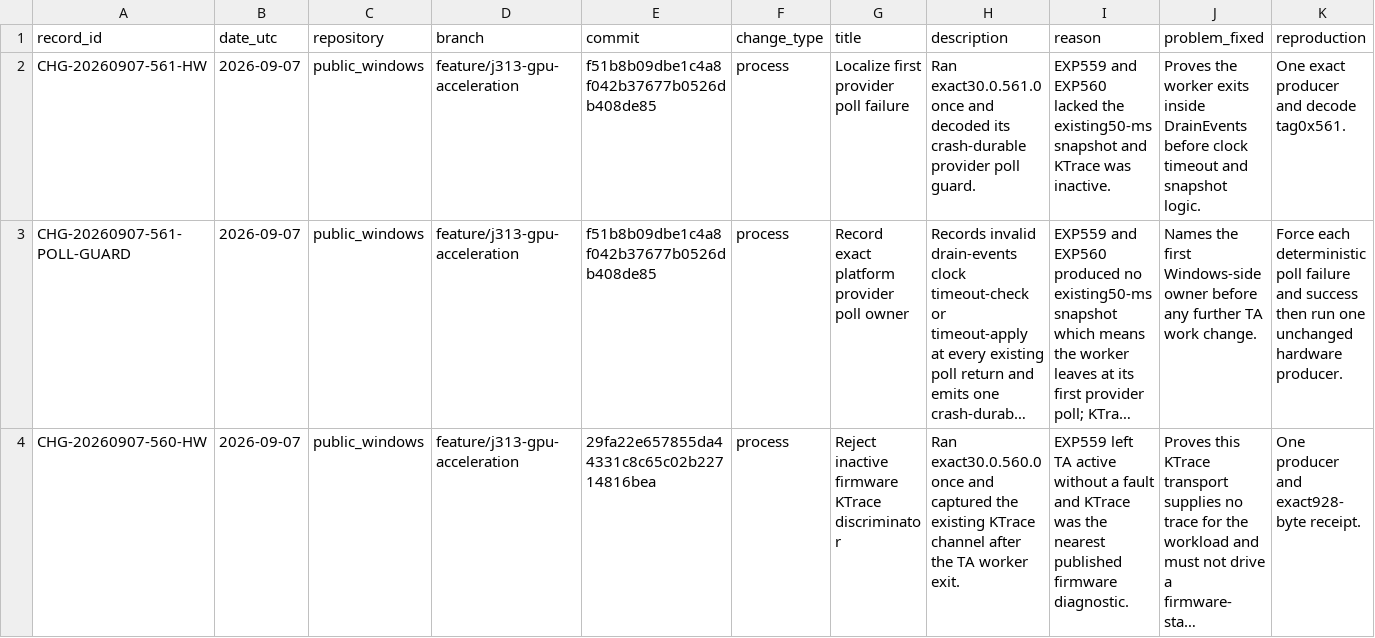
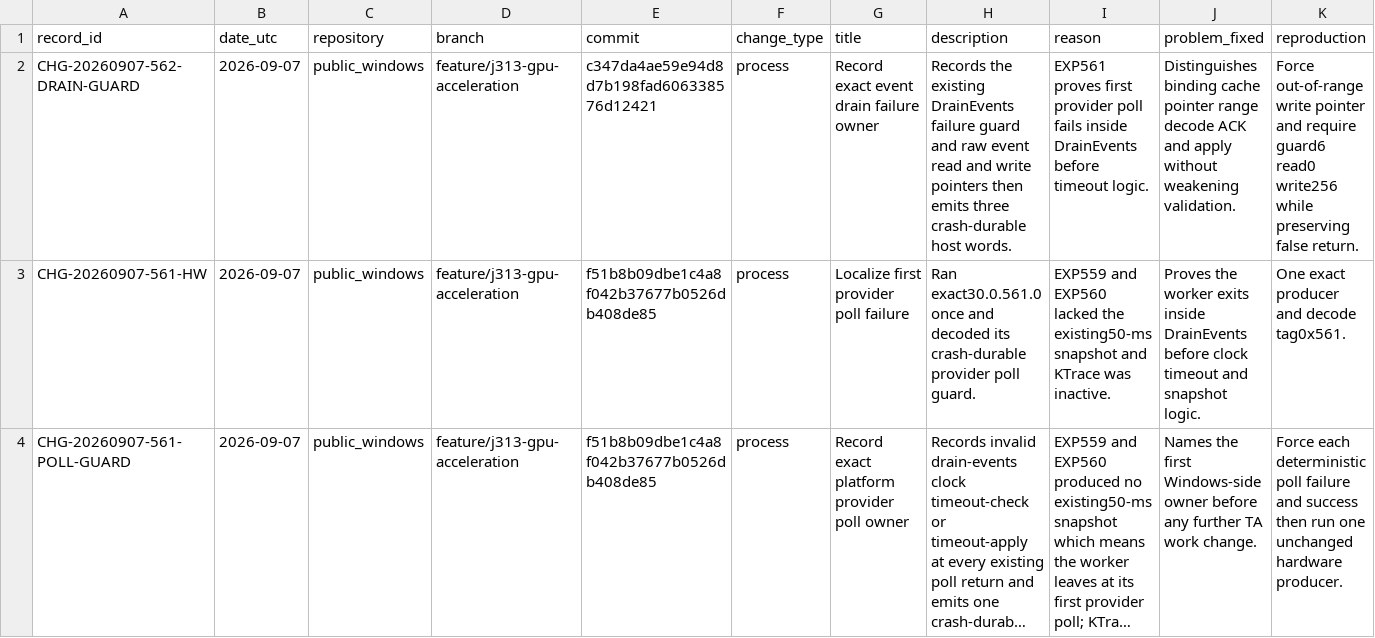
Before and after one commit to paulsmir/windows-on-m1, a CSV file: investigation/CHANGES.csv, drawn as a sheet; only a part is shown; the shorter side is filled out with more unchanged rows; long unchanged cells end in …; rows hold the shown columns only; the diff names each change by its address in the sheet, - before the commit and + after, or states it on an @@ line.

Commit message:
preregister EXP562 event drain owner

```diff
--- a/investigation/CHANGES.csv
+++ b/investigation/CHANGES.csv
+row 2: CHG-20260907-562-DRAIN-GUARD | 2026-09-07 | public_windows | feature/j313-gpu-acceleration | c347da4ae59e94d8d7b198fad606338576d12421 | process | Record exact event drain failure owner | Records the existing DrainEvents failure guard and raw event read and write pointers then emits three crash-durable host words. | EXP561 proves first provider poll fails inside DrainEvents before timeout logic. | Distinguishes binding cache pointer range decode ACK and apply without weakening validation. | Force out-of-range write pointer and require guard6 read0 write256 while preserving false return.
```
Also changed, not shown: 2 other files.
